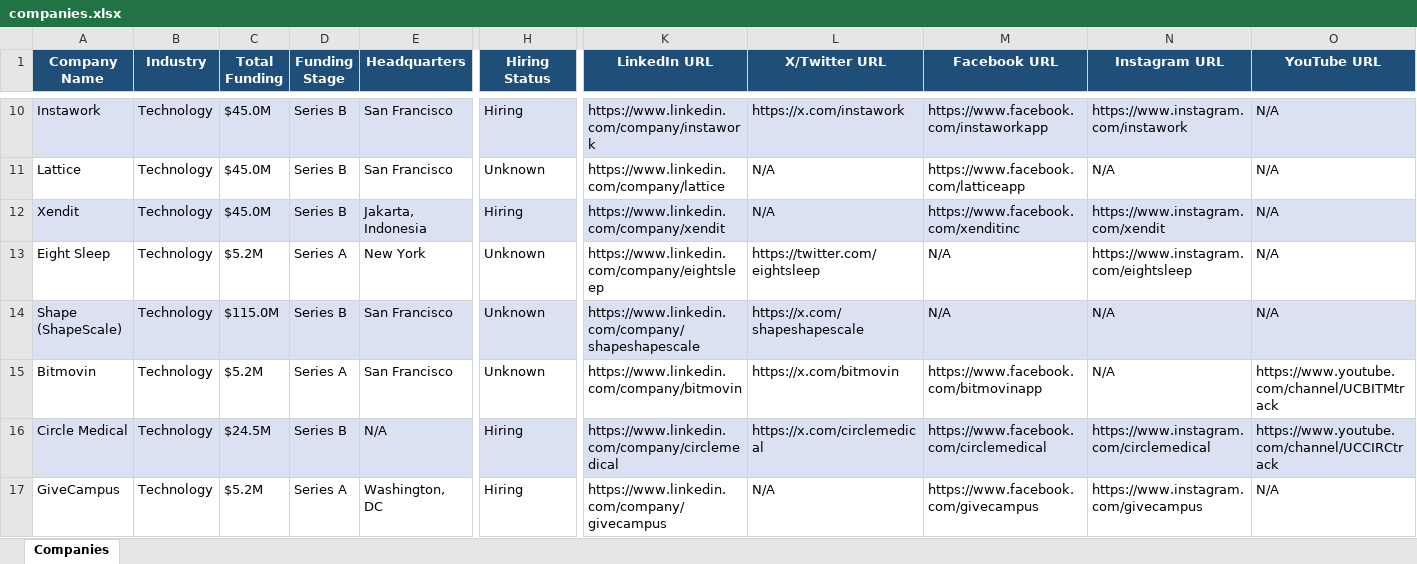
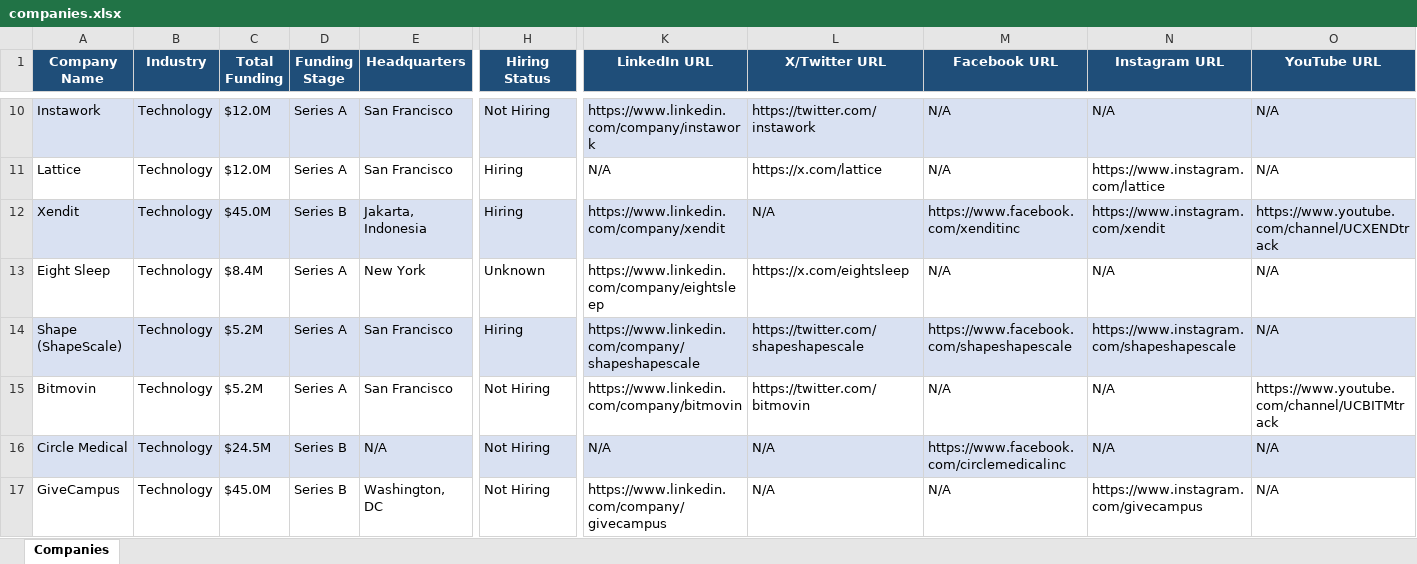
Before and after one commit to usergit535/talent_intelligence_project_2, an Excel workbook: output/companies.xlsx, sheet Companies, drawn as a sheet; only a part is shown, gaps mark what is left out; values as stored, in another font and other column widths than the file's, no borders; the diff covers the shown part only; the diff names each change by its address in the sheet, - before the commit and + after, or states it on an @@ line.

```diff
--- a/output/companies.xlsx (sheet Companies)
+++ b/output/companies.xlsx (sheet Companies)
-C10:C11 (Total Funding): $45.0M
+C10:C11 (Total Funding): $12.0M
-D10:D11 (Funding Stage): Series B
+D10:D11 (Funding Stage): Series A
-H10 (Hiring Status): Hiring
+H10 (Hiring Status): Not Hiring
-L10 (X/Twitter URL): https://x.com/instawork
+L10 (X/Twitter URL): https://twitter.com/instawork
-M10 (Facebook URL): https://www.facebook.com/instaworkapp
+M10 (Facebook URL): N/A
-N10 (Instagram URL): https://www.instagram.com/instawork
+N10 (Instagram URL): N/A
-H11 (Hiring Status): Unknown
+H11 (Hiring Status): Hiring
-K11 (LinkedIn URL): https://www.linkedin.com/company/lattice
+K11 (LinkedIn URL): N/A
-L11 (X/Twitter URL): N/A
+L11 (X/Twitter URL): https://x.com/lattice
-M11 (Facebook URL): https://www.facebook.com/latticeapp
+M11 (Facebook URL): N/A
-N11 (Instagram URL): N/A
+N11 (Instagram URL): https://www.instagram.com/lattice
-O12 (YouTube URL): N/A
+O12 (YouTube URL): https://www.youtube.com/channel/UCXENDtrack
-C13 (Total Funding): $5.2M
+C13 (Total Funding): $8.4M
-L13 (X/Twitter URL): https://twitter.com/eightsleep
+L13 (X/Twitter URL): https://x.com/eightsleep
-N13 (Instagram URL): https://www.instagram.com/eightsleep
+N13 (Instagram URL): N/A
-C14 (Total Funding): $115.0M
+C14 (Total Funding): $5.2M
-D14 (Funding Stage): Series B
+D14 (Funding Stage): Series A
-H14 (Hiring Status): Unknown
+H14 (Hiring Status): Hiring
-L14 (X/Twitter URL): https://x.com/shapeshapescale
+L14 (X/Twitter URL): https://twitter.com/shapeshapescale
-M14 (Facebook URL): N/A
+M14 (Facebook URL): https://www.facebook.com/shapeshapescale
-N14 (Instagram URL): N/A
+N14 (Instagram URL): https://www.instagram.com/shapeshapescale
-H15 (Hiring Status): Unknown
+H15 (Hiring Status): Not Hiring
-L15 (X/Twitter URL): https://x.com/bitmovin
+L15 (X/Twitter URL): https://twitter.com/bitmovin
-M15 (Facebook URL): https://www.facebook.com/bitmovinapp
+M15 (Facebook URL): N/A
-H16:H17 (Hiring Status): Hiring
+H16:H17 (Hiring Status): Not Hiring
-K16 (LinkedIn URL): https://www.linkedin.com/company/circlemedical
+K16 (LinkedIn URL): N/A
-L16 (X/Twitter URL): https://x.com/circlemedical
+L16 (X/Twitter URL): N/A
-M16 (Facebook URL): https://www.facebook.com/circlemedical
+M16 (Facebook URL): https://www.facebook.com/circlemedicalinc
-N16 (Instagram URL): https://www.instagram.com/circlemedical
+N16 (Instagram URL): N/A
-O16 (YouTube URL): https://www.youtube.com/channel/UCCIRCtrack
+O16 (YouTube URL): N/A
-C17 (Total Funding): $5.2M
+C17 (Total Funding): $45.0M
-D17 (Funding Stage): Series A
+D17 (Funding Stage): Series B
-M17 (Facebook URL): https://www.facebook.com/givecampus
+M17 (Facebook URL): N/A
```
Also changed, not shown: 5 added rows, 5 removed rows, 422 edited cells and cell formats elsewhere in this sheet, 1 other file.
